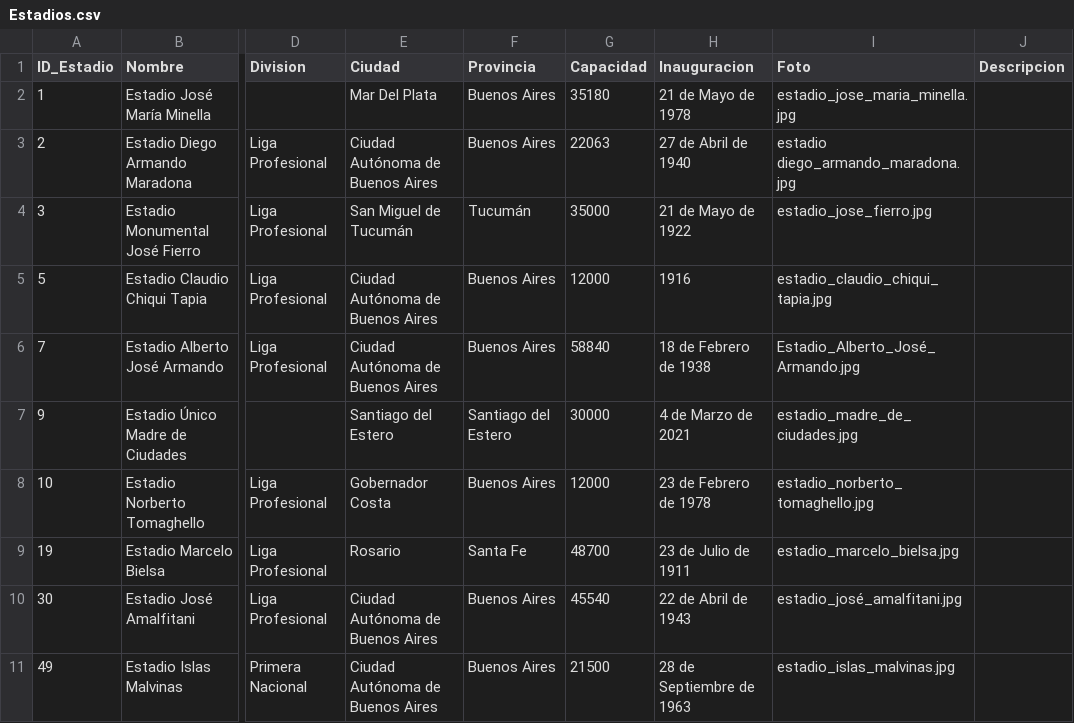
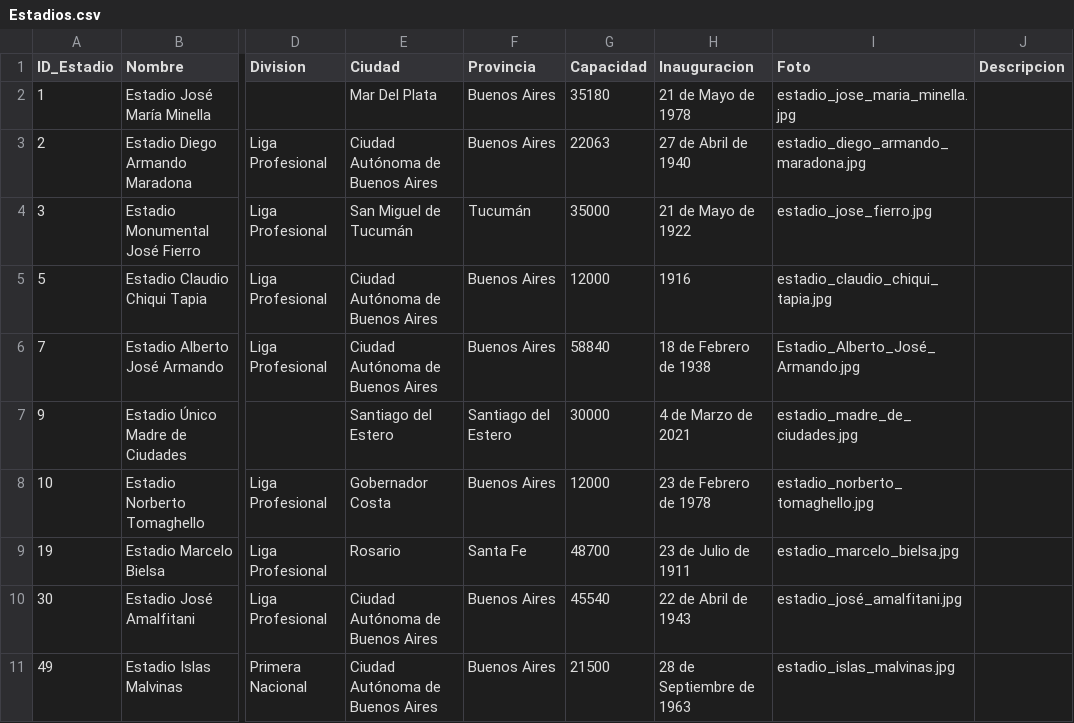
Before and after one commit to futbol-argentino/futbol-argentino, a CSV file: Estadios.csv, drawn as a sheet; only a part is shown, gaps mark what is left out; the diff names each change by its address in the sheet, - before the commit and + after, or states it on an @@ line.

Commit message:
Update Estadios.csv

```diff
--- a/Estadios.csv
+++ b/Estadios.csv
-I3 (Foto): estadio diego_armando_maradona.jpg
+I3 (Foto): estadio_diego_armando_maradona.jpg
```
